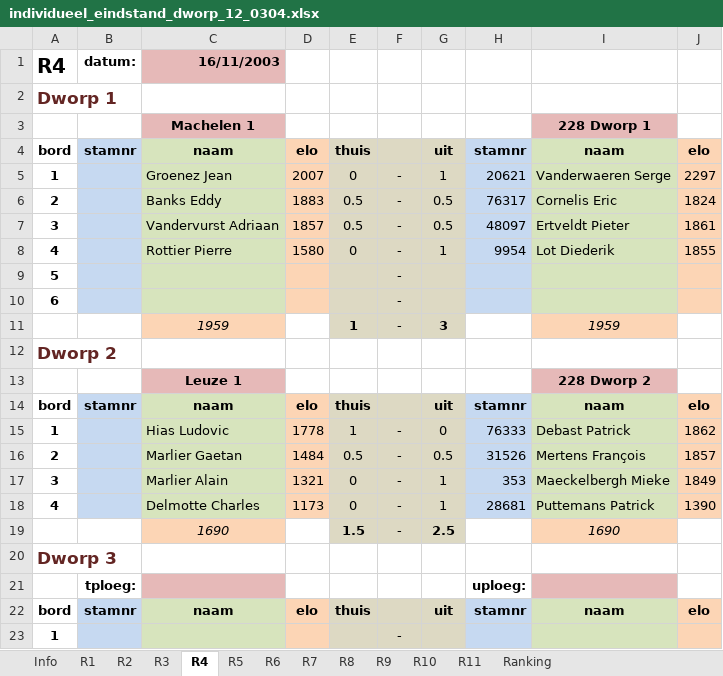
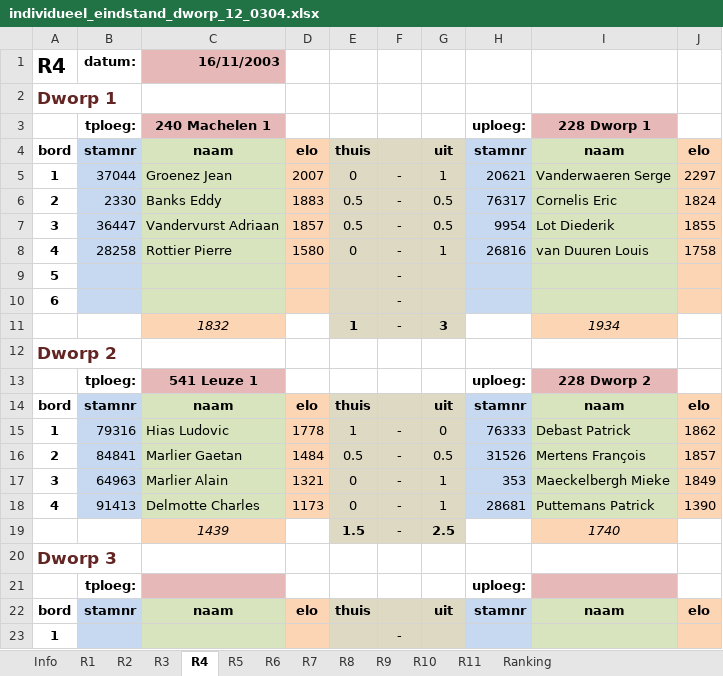
Before and after one commit to erpi/skdworp, an Excel workbook: _data/ni/ni0304/individueel_eindstand_dworp_12_0304.xlsx, sheet R4, drawn as a sheet; only a part is shown; values as stored, in another font and other column widths than the file's, no borders; removed rows and columns are numbered as before the commit, all else as after; the diff names each change by its address in the sheet, - before the commit and + after, or states it on an @@ line.

```diff
--- a/_data/ni/ni0304/individueel_eindstand_dworp_12_0304.xlsx (sheet R4)
+++ b/_data/ni/ni0304/individueel_eindstand_dworp_12_0304.xlsx (sheet R4)
-row 3:  |  | Machelen 1 |  |  |  |  |  | 228 Dworp 1
+row 3:  | tploeg: | 240 Machelen 1 |  |  |  |  | uploeg: | 228 Dworp 1
-B5: (empty)
+B5: 37044
-B6: (empty)
+B6: 2330
-B7: (empty)
+B7: 36447
-H7: 48097
+H7: 9954
-I7: Ertveldt Pieter
+I7: Lot Diederik
-J7: 1861
+J7: 1855
-B8: (empty)
+B8: 28258
-H8: 9954
+H8: 26816
-I8: Lot Diederik
+I8: van Duuren Louis
-J8: 1855
+J8: 1758
-C11: 1959
+C11: 1832
-I11: 1959
+I11: 1934
-row 13:  |  | Leuze 1 |  |  |  |  |  | 228 Dworp 2
+row 13:  | tploeg: | 541 Leuze 1 |  |  |  |  | uploeg: | 228 Dworp 2
-B15: (empty)
+B15: 79316
-B16: (empty)
+B16: 84841
-B17: (empty)
+B17: 64963
-B18: (empty)
+B18: 91413
-C19: 1690
+C19: 1439
-I19: 1690
+I19: 1740
```
Also changed, not shown: sheet R10, sheet Ranking, sheet R6, sheet R8, sheet R9, sheet R11, 6 more sheets, formulas that keep their value, 4 other files.
